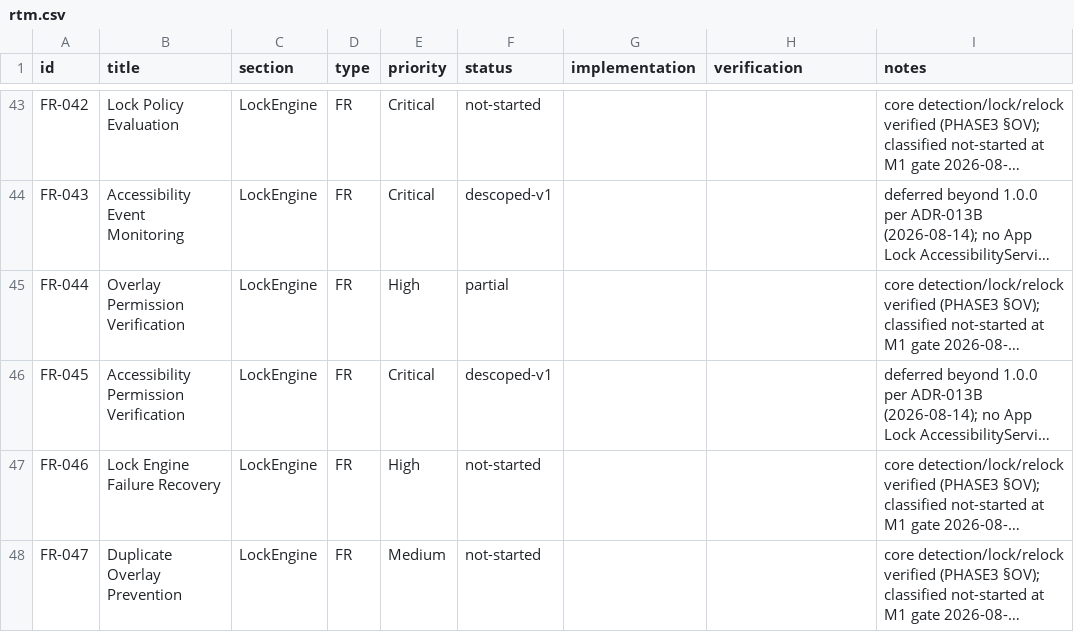
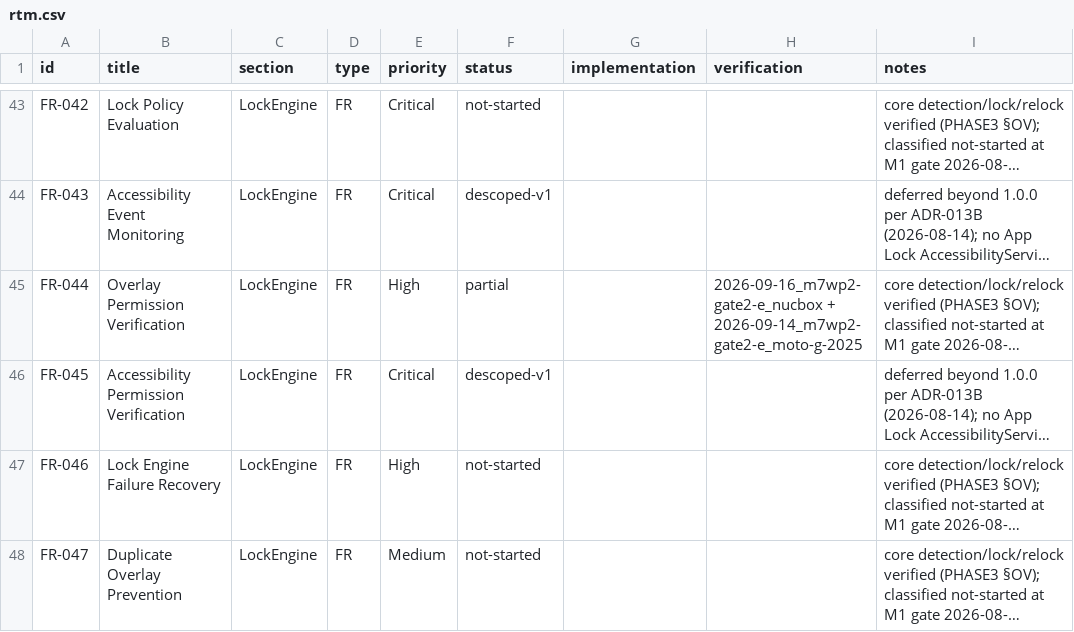
Before and after one commit to PyrosCat/App_lock, a CSV file: docs/process/rtm/rtm.csv, drawn as a sheet; only a part is shown, gaps mark what is left out; long unchanged cells end in …; the diff names each change by its address in the sheet, - before the commit and + after, or states it on an @@ line.

Commit message:
M7/WP2 (Change E): NucBox Gate-2 both legs PASS (API-36 surfaces + biometric success)

```diff
--- a/docs/process/rtm/rtm.csv
+++ b/docs/process/rtm/rtm.csv
-H45 (verification): (empty)
+H45 (verification): 2026-09-16_m7wp2-gate2-e_nucbox + 2026-09-14_m7wp2-gate2-e_moto-g-2025
```
Also changed, not shown: 3 other files.
